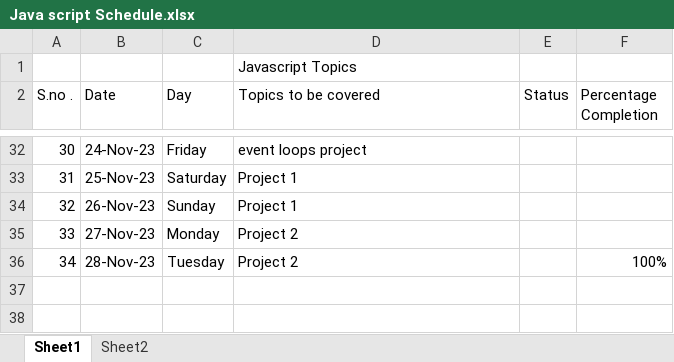
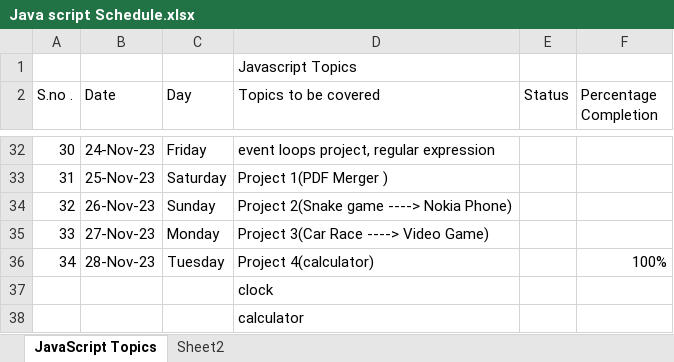
Before and after one commit to sameer0803/Sab, an Excel workbook: JavaScript/Java script Schedule.xlsx, sheet JavaScript Topics, drawn as a sheet; only a part is shown, gaps mark what is left out; values as stored, in another font and other column widths than the file's, no cell formats; the diff covers the shown part only; the diff names each change by its address in the sheet, - before the commit and + after, or states it on an @@ line.

Commit message:
Java Script Schdeule

```diff
--- a/JavaScript/Java script Schedule.xlsx (sheet JavaScript Topics)
+++ b/JavaScript/Java script Schedule.xlsx (sheet JavaScript Topics)
-sheet tab: Sheet1
+sheet tab: JavaScript Topics
-D32 (Topics to be covered): event loops project
+D32 (Topics to be covered): event loops project, regular expression
-D33 (Topics to be covered): Project 1
+D33 (Topics to be covered): Project 1(PDF Merger )
-D34 (Topics to be covered): Project 1
+D34 (Topics to be covered): Project 2(Snake game ----> Nokia Phone)
-D35 (Topics to be covered): Project 2
+D35 (Topics to be covered): Project 3(Car Race ----> Video Game)
-D36 (Topics to be covered): Project 2
+D36 (Topics to be covered): Project 4(calculator)
+row 37:  |  |  | clock
+row 38:  |  |  | calculator
```
Also changed, not shown: 39 edited cells elsewhere in this sheet, cell formats.
